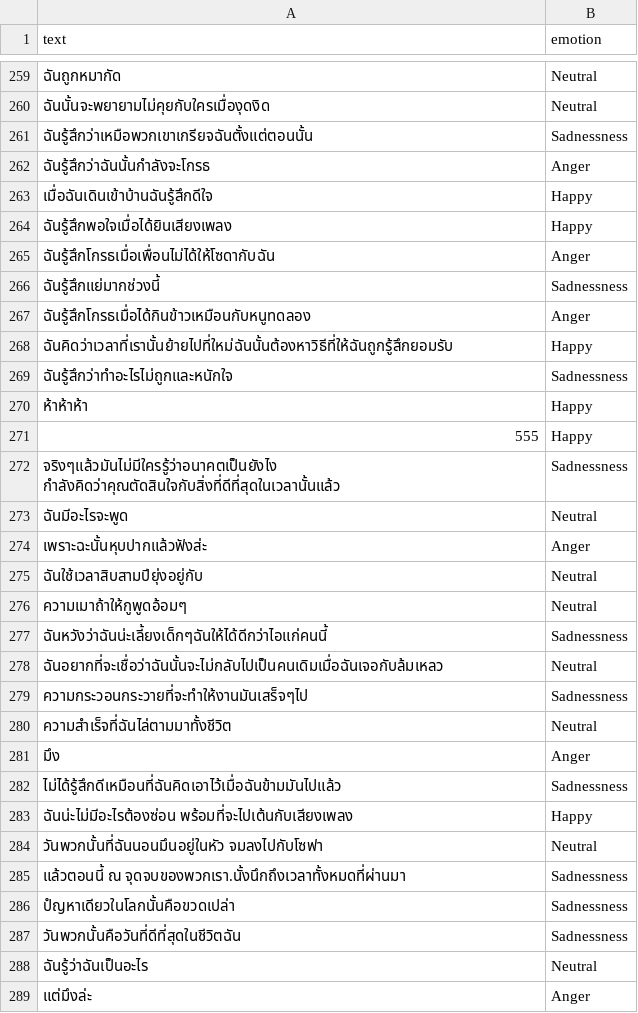
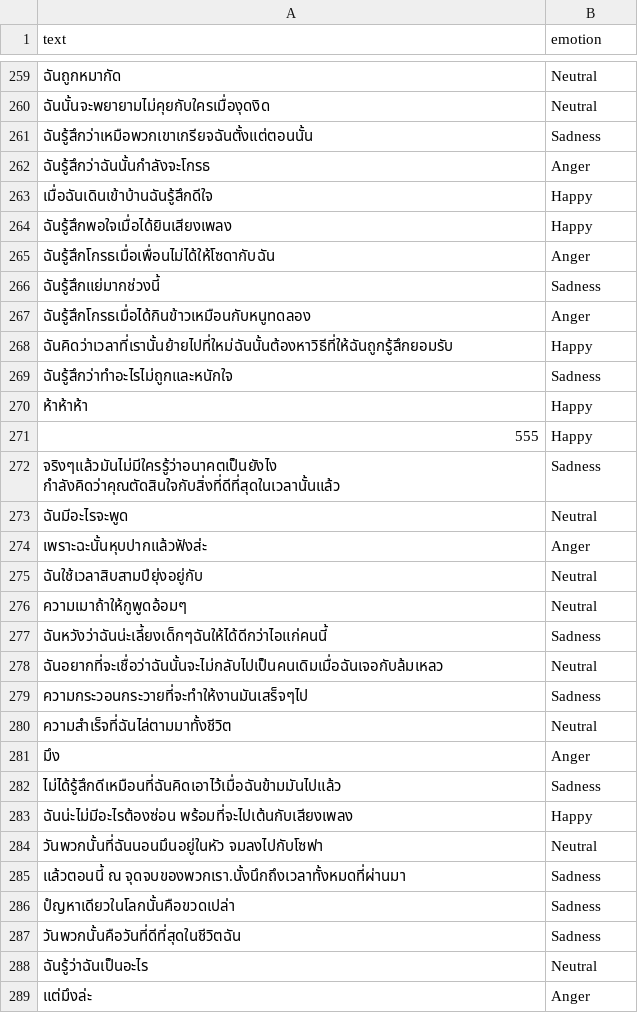
Before and after one commit to GkungZ01/ai-emotion-detection-in-text, a CSV file: dataset/csv/thai_emotion_dataset_large.csv, drawn as a sheet; only a part is shown, gaps mark what is left out; the diff covers the shown part only.

```diff
--- a/dataset/csv/thai_emotion_dataset_large.csv
+++ b/dataset/csv/thai_emotion_dataset_large.csv
@@ -260,3 +260,3 @@
 ฉันนั้นจะพยายามไม่คุยกับใครเมื่องุดงิด,Neutral
-ฉันรู้สึกว่าเหมือพวกเขาเกรียจฉันตั้งแต่ตอนนั้น,Sadnessness
+ฉันรู้สึกว่าเหมือพวกเขาเกรียจฉันตั้งแต่ตอนนั้น,Sadness
 ฉันรู้สึกว่าฉันนั้นกำลังจะโกรธ,Anger
@@ -265,9 +265,9 @@
 ฉันรู้สึกโกรธเมื่อเพื่อนไม่ได้ให้โซดากับฉัน,Anger
-ฉันรู้สึกแย่มากช่วงนี้,Sadnessness
+ฉันรู้สึกแย่มากช่วงนี้,Sadness
 ฉันรู้สึกโกรธเมื่อได้กินข้าวเหมือนกับหนูทดลอง,Anger
 ฉันคิดว่าเวลาที่เรานั้นย้ายไปที่ใหม่ฉันนั้นต้องหาวิธีที่ให้ฉันถูกรู้สึกยอมรับ,Happy
-ฉันรู้สึกว่าทำอะไรไม่ถูกและหนักใจ,Sadnessness
+ฉันรู้สึกว่าทำอะไรไม่ถูกและหนักใจ,Sadness
 ห้าห้าห้า,Happy
 555,Happy
-จริงๆแล้วมันไม่มีใครรู้ว่าอนาคตเป็นยังไง กำลังคิดว่าคุณตัดสินใจกับสิ่งที่ดีที่สุดในเวลานั้นแล้ว,Sadnessness
+จริงๆแล้วมันไม่มีใครรู้ว่าอนาคตเป็นยังไง กำลังคิดว่าคุณตัดสินใจกับสิ่งที่ดีที่สุดในเวลานั้นแล้ว,Sadness
 ฉันมีอะไรจะพูด,Neutral
@@ -276,13 +276,13 @@
 ความเมาถ้าให้กูพูดอ้อมๆ,Neutral
-ฉันหวังว่าฉันน่ะเลี้ยงเด็กๆฉันให้ได้ดีกว่าไอแก่คนนี้,Sadnessness
+ฉันหวังว่าฉันน่ะเลี้ยงเด็กๆฉันให้ได้ดีกว่าไอแก่คนนี้,Sadness
 ฉันอยากที่จะเชื่อว่าฉันนั้นจะไม่กลับไปเป็นคนเดิมเมื่อฉันเจอกับล้มเหลว,Neutral
-ความกระวอนกระวายที่จะทำให้งานมันเสร็จๆไป,Sadnessness
+ความกระวอนกระวายที่จะทำให้งานมันเสร็จๆไป,Sadness
 ความสำเร็จที่ฉันไล่ตามมาทั้งชีวิต,Neutral
 มึง,Anger
-ไม่ได้รู้สึกดีเหมือนที่ฉันคิดเอาไว้เมื่อฉันข้ามมันไปแล้ว,Sadnessness
+ไม่ได้รู้สึกดีเหมือนที่ฉันคิดเอาไว้เมื่อฉันข้ามมันไปแล้ว,Sadness
 ฉันน่ะไม่มีอะไรต้องซ่อน พร้อมที่จะไปเต้นกับเสียงเพลง,Happy
 วันพวกนั้นที่ฉันนอนมึนอยู่ในหัว จมลงไปกับโซฟา,Neutral
-แล้วตอนนี้ ณ จุดจบของพวกเรา.นั้งนึกถึงเวลาทั้งหมดที่ผ่านมา,Sadnessness
-ปํญหาเดียวในโลกนั้นคือขวดเปล่า,Sadnessness
-วันพวกนั้นคือวันที่ดีที่สุดในชีวิตฉัน,Sadnessness
+แล้วตอนนี้ ณ จุดจบของพวกเรา.นั้งนึกถึงเวลาทั้งหมดที่ผ่านมา,Sadness
+ปํญหาเดียวในโลกนั้นคือขวดเปล่า,Sadness
+วันพวกนั้นคือวันที่ดีที่สุดในชีวิตฉัน,Sadness
 ฉันรู้ว่าฉันเป็นอะไร,Neutral
```
Also changed, not shown: 3 edited cells elsewhere in this file, 1 other file.
